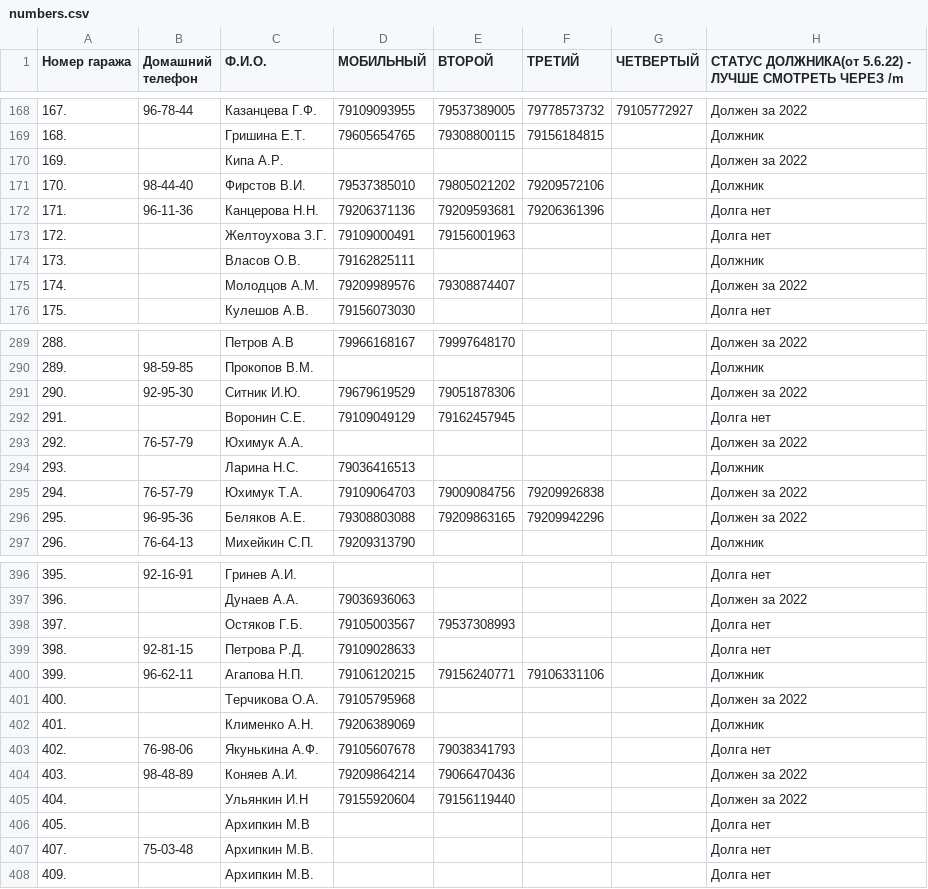
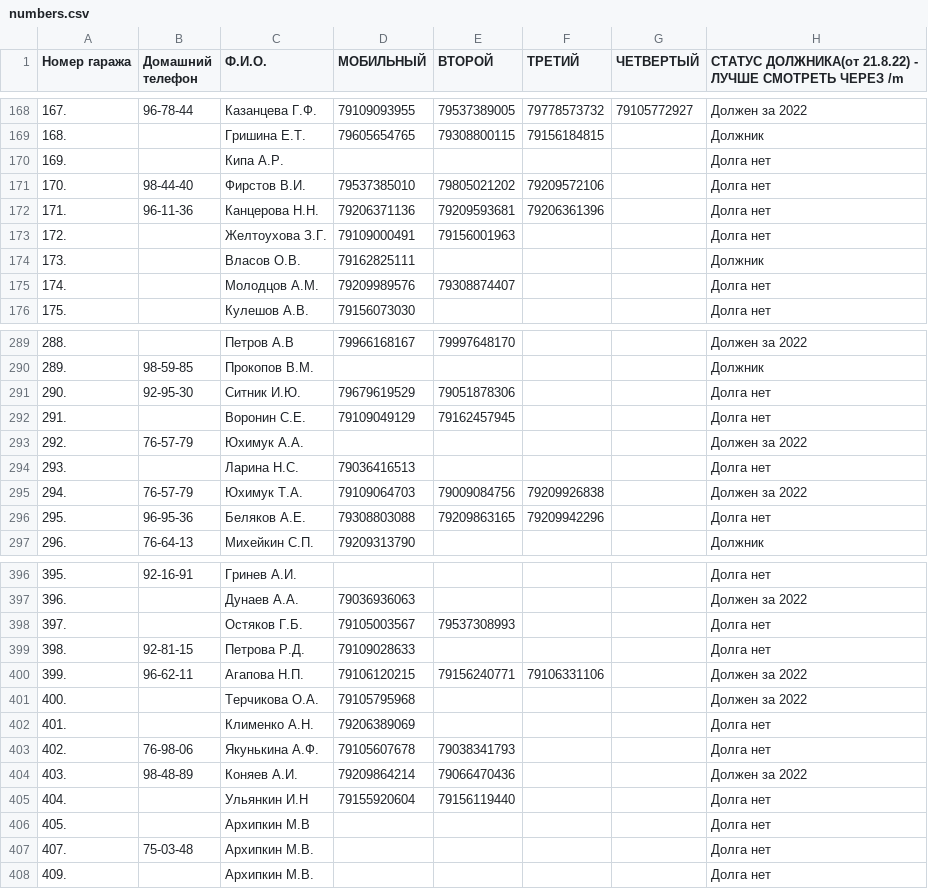
Before and after one commit to slaav1k/fakel, a CSV file: numbers.csv, drawn as a sheet; only a part is shown, gaps mark what is left out; the diff covers the shown part only.

```diff
--- a/numbers.csv
+++ b/numbers.csv
@@ -1 +1 @@
-Номер гаража;Домашний телефон;Ф.И.О.;МОБИЛЬНЫЙ;ВТОРОЙ ;ТРЕТИЙ;ЧЕТВЕРТЫЙ;СТАТУС ДОЛЖНИКА(от 5.6.22) - ЛУЧШЕ СМОТРЕТЬ ЧЕРЕЗ /m
+Номер гаража;Домашний телефон;Ф.И.О.;МОБИЛЬНЫЙ;ВТОРОЙ ;ТРЕТИЙ;ЧЕТВЕРТЫЙ;СТАТУС ДОЛЖНИКА(от 21.8.22) - ЛУЧШЕ СМОТРЕТЬ ЧЕРЕЗ /m
@@ -169,4 +169,4 @@
 168.; ;Гришина Е.Т.;79605654765;79308800115;79156184815;;Должник
-169.; ;Кипа А.Р.;;;;;Должен за 2022
-170.;98-44-40;Фирстов В.И.;79537385010;79805021202;79209572106;;Должник
+169.; ;Кипа А.Р.;;;;;Долга нет
+170.;98-44-40;Фирстов В.И.;79537385010;79805021202;79209572106;;Долга нет
 171.;96-11-36;Канцерова Н.Н.;79206371136;79209593681;79206361396;;Долга нет
@@ -174,3 +174,3 @@
 173.; ;Власов О.В.;79162825111;;;;Должник
-174.; ;Молодцов А.М.;79209989576;79308874407;;;Должен за 2022
+174.; ;Молодцов А.М.;79209989576;79308874407;;;Долга нет
 175.; ;Кулешов А.В.;79156073030;;;;Долга нет
@@ -290,8 +290,8 @@
 289.;98-59-85;Прокопов В.М.;;;;;Должник
-290.;92-95-30;Ситник И.Ю.;79679619529;79051878306;;;Должен за 2022
+290.;92-95-30;Ситник И.Ю.;79679619529;79051878306;;;Долга нет
 291.; ;Воронин С.Е.;79109049129;79162457945;;;Долга нет
 292.;76-57-79;Юхимук А.А.;;;;;Должен за 2022
-293.; ;Ларина Н.С.;79036416513;;;;Должник
+293.; ;Ларина Н.С.;79036416513;;;;Долга нет
 294.;76-57-79;Юхимук Т.А.;79109064703;79009084756;79209926838;;Должен за 2022
-295.;96-95-36;Беляков А.Е.;79308803088;79209863165;79209942296;;Должен за 2022
+295.;96-95-36;Беляков А.Е.;79308803088;79209863165;79209942296;;Долга нет
 296.;76-64-13;Михейкин С.П.;79209313790;;;;Должник
@@ -399,8 +399,8 @@
 398.;92-81-15;Петрова Р.Д.;79109028633;;;;Долга нет
-399.;96-62-11;Агапова Н.П.;79106120215;79156240771;79106331106;;Должник
+399.;96-62-11;Агапова Н.П.;79106120215;79156240771;79106331106;;Должен за 2022
 400.; ;Терчикова О.А.;79105795968;;;;Должен за 2022
-401.; ;Клименко А.Н.;79206389069;;;;Должник
+401.; ;Клименко А.Н.;79206389069;;;;Долга нет
 402.;76-98-06;Якунькина А.Ф.;79105607678;79038341793;;;Долга нет
 403.;98-48-89;Коняев А.И.;79209864214;79066470436;;;Должен за 2022
-404.; ;Ульянкин И.Н;79155920604;79156119440;;;Должен за 2022
+404.; ;Ульянкин И.Н;79155920604;79156119440;;;Долга нет
 405.; ;Архипкин М.В;;;;;Долга нет
```
Also changed, not shown: 31 edited cells elsewhere in this file.
